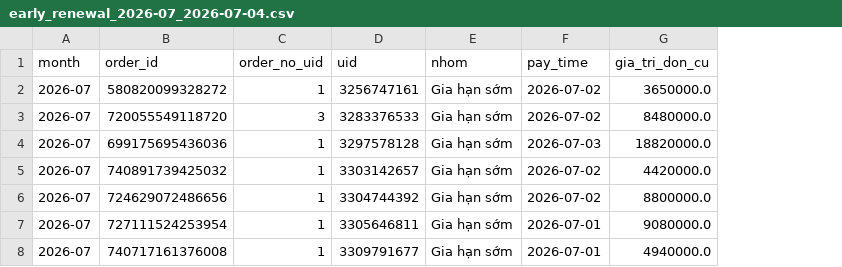
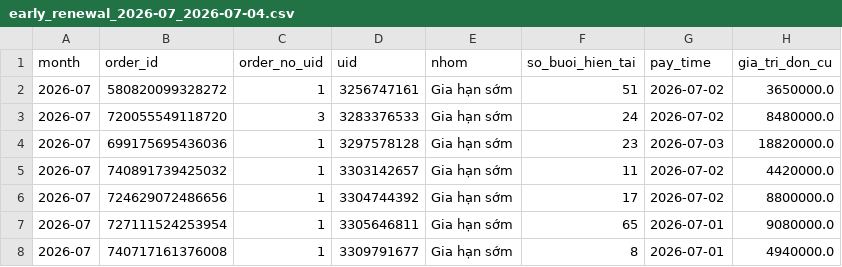
Before and after one commit to hieuhnmplanner-bot/da-re, a CSV file: Output/early_renewal_2026-07_2026-07-04.csv, drawn as a sheet; only a part is shown; the diff names each change by its address in the sheet, - before the commit and + after, or states it on an @@ line.

```diff
--- a/Output/early_renewal_2026-07_2026-07-04.csv
+++ b/Output/early_renewal_2026-07_2026-07-04.csv
+column F (so_buoi_hien_tai), rows 2-8: 51 | 24 | 23 | 11 | 17 | 65 | 8
```
Also changed, not shown: Output/expiry_2026-07_status_2026-07-04.csv, Output/renewal_rate_tracking.csv, 1 other file.
